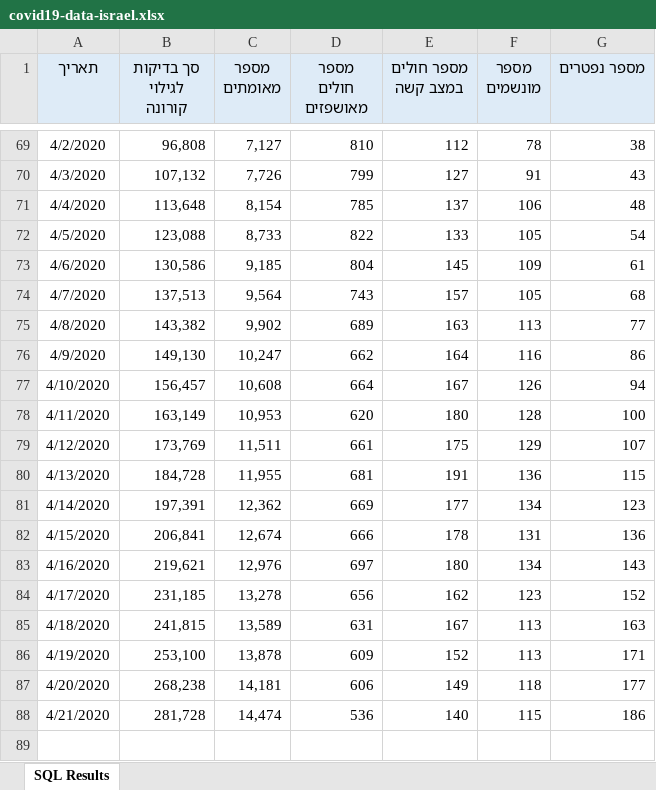
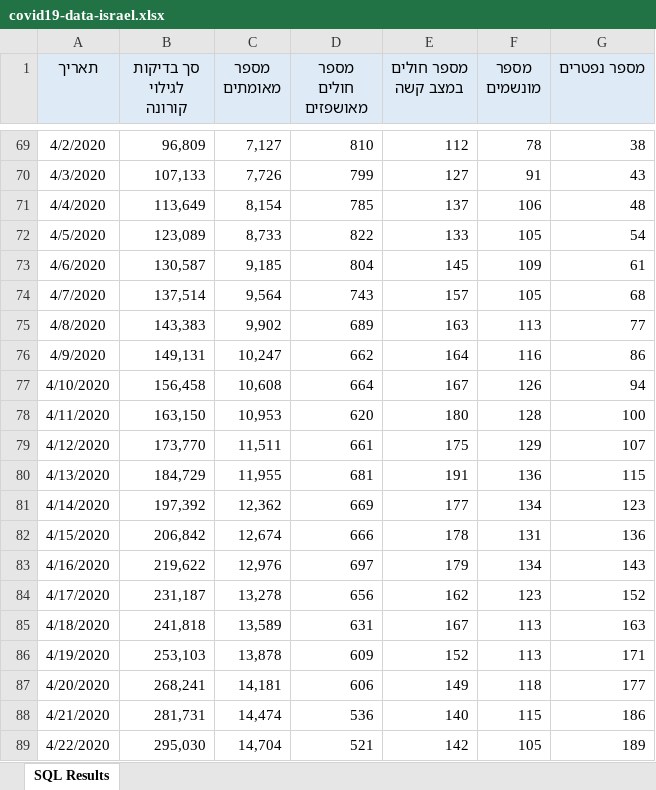
Before and after one commit to yuval-harpaz/covid-19-israel-matlab, an Excel workbook: data/Israel/covid19-data-israel.xlsx, sheet SQL Results, drawn as a sheet; only a part is shown, gaps mark what is left out; values as stored, in another font and other column widths than the file's, no borders; the diff covers the shown part only; the diff names each change by its address in the sheet, - before the commit and + after, or states it on an @@ line.

```diff
--- a/data/Israel/covid19-data-israel.xlsx (sheet SQL Results)
+++ b/data/Israel/covid19-data-israel.xlsx (sheet SQL Results)
-B69 (סך בדיקות לגילוי קורונה): 96,808
+B69 (סך בדיקות לגילוי קורונה): 96,809
-B70 (סך בדיקות לגילוי קורונה): 107,132
+B70 (סך בדיקות לגילוי קורונה): 107,133
-B71 (סך בדיקות לגילוי קורונה): 113,648
+B71 (סך בדיקות לגילוי קורונה): 113,649
-B72 (סך בדיקות לגילוי קורונה): 123,088
+B72 (סך בדיקות לגילוי קורונה): 123,089
-B73 (סך בדיקות לגילוי קורונה): 130,586
+B73 (סך בדיקות לגילוי קורונה): 130,587
-B74 (סך בדיקות לגילוי קורונה): 137,513
+B74 (סך בדיקות לגילוי קורונה): 137,514
-B75 (סך בדיקות לגילוי קורונה): 143,382
+B75 (סך בדיקות לגילוי קורונה): 143,383
-B76 (סך בדיקות לגילוי קורונה): 149,130
+B76 (סך בדיקות לגילוי קורונה): 149,131
-B77 (סך בדיקות לגילוי קורונה): 156,457
+B77 (סך בדיקות לגילוי קורונה): 156,458
-B78 (סך בדיקות לגילוי קורונה): 163,149
+B78 (סך בדיקות לגילוי קורונה): 163,150
-B79 (סך בדיקות לגילוי קורונה): 173,769
+B79 (סך בדיקות לגילוי קורונה): 173,770
-B80 (סך בדיקות לגילוי קורונה): 184,728
+B80 (סך בדיקות לגילוי קורונה): 184,729
-B81 (סך בדיקות לגילוי קורונה): 197,391
+B81 (סך בדיקות לגילוי קורונה): 197,392
-B82 (סך בדיקות לגילוי קורונה): 206,841
+B82 (סך בדיקות לגילוי קורונה): 206,842
-B83 (סך בדיקות לגילוי קורונה): 219,621
+B83 (סך בדיקות לגילוי קורונה): 219,622
-E83 (מספר חולים במצב קשה): 180
+E83 (מספר חולים במצב קשה): 179
-B84 (סך בדיקות לגילוי קורונה): 231,185
+B84 (סך בדיקות לגילוי קורונה): 231,187
-B85 (סך בדיקות לגילוי קורונה): 241,815
+B85 (סך בדיקות לגילוי קורונה): 241,818
-B86 (סך בדיקות לגילוי קורונה): 253,100
+B86 (סך בדיקות לגילוי קורונה): 253,103
-B87 (סך בדיקות לגילוי קורונה): 268,238
+B87 (סך בדיקות לגילוי קורונה): 268,241
-B88 (סך בדיקות לגילוי קורונה): 281,728
+B88 (סך בדיקות לגילוי קורונה): 281,731
+row 89: 4/22/2020 | 295,030 | 14,704 | 521 | 142 | 105 | 189
```
Also changed, not shown: 30 edited cells elsewhere in this sheet, 5 other files.
